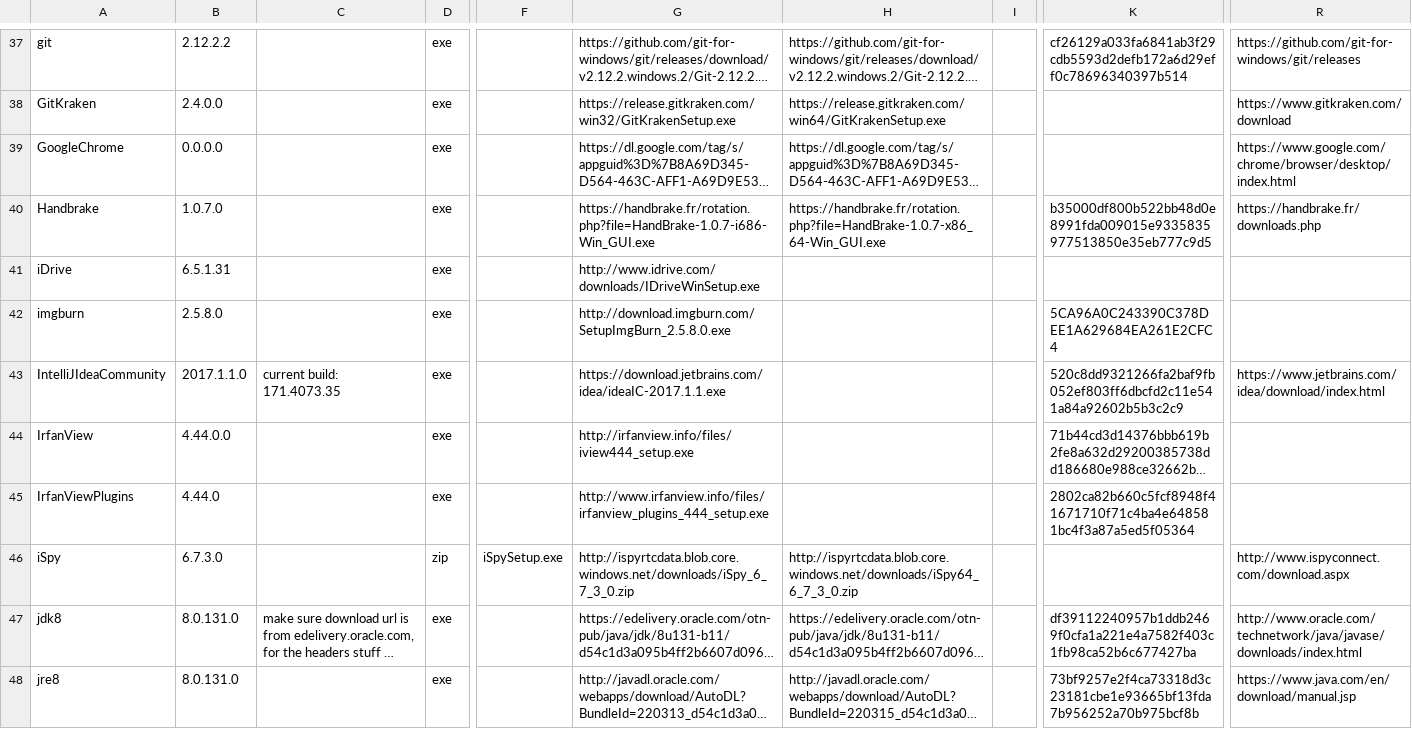
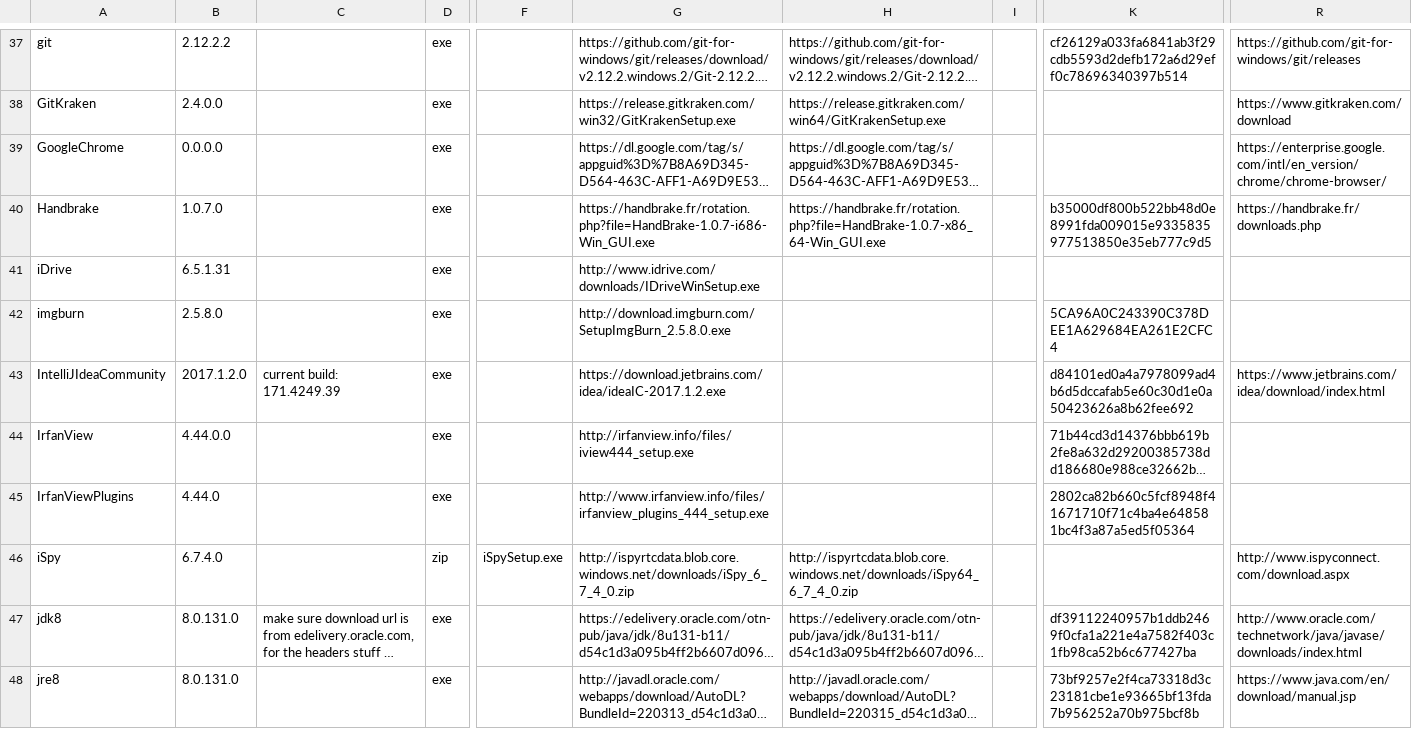
Before and after one commit to ackphht/ackphht.github.io, a CSV file: AckAptInstallDatabase.csv, drawn as a sheet; only a part is shown, gaps mark what is left out; long unchanged cells end in …; the diff names each change by its address in the sheet, - before the commit and + after, or states it on an @@ line.

Commit message:
AckApt: IntelliJ 2017.1.2, iSpy 6.7.4

```diff
--- a/AckAptInstallDatabase.csv
+++ b/AckAptInstallDatabase.csv
-R39: https://www.google.com/chrome/browser/desktop/index.html
+R39: https://enterprise.google.com/intl/en_version/chrome/chrome-browser/
-B43: 2017.1.1.0
+B43: 2017.1.2.0
-C43: current build: 171.4073.35
+C43: current build: 171.4249.39
-G43: https://download.jetbrains.com/idea/ideaIC-2017.1.1.exe
+G43: https://download.jetbrains.com/idea/ideaIC-2017.1.2.exe
-K43: 520c8dd9321266fa2baf9fb052ef803ff6dbcfd2c11e541a84a92602b5b3c2c9
+K43: d84101ed0a4a7978099ad4b6d5dccafab5e60c30d1e0a50423626a8b62fee692
-B46: 6.7.3.0
+B46: 6.7.4.0
-G46: http://ispyrtcdata.blob.core.windows.net/downloads/iSpy_6_7_3_0.zip
+G46: http://ispyrtcdata.blob.core.windows.net/downloads/iSpy_6_7_4_0.zip
-H46: http://ispyrtcdata.blob.core.windows.net/downloads/iSpy64_6_7_3_0.zip
+H46: http://ispyrtcdata.blob.core.windows.net/downloads/iSpy64_6_7_4_0.zip
```
